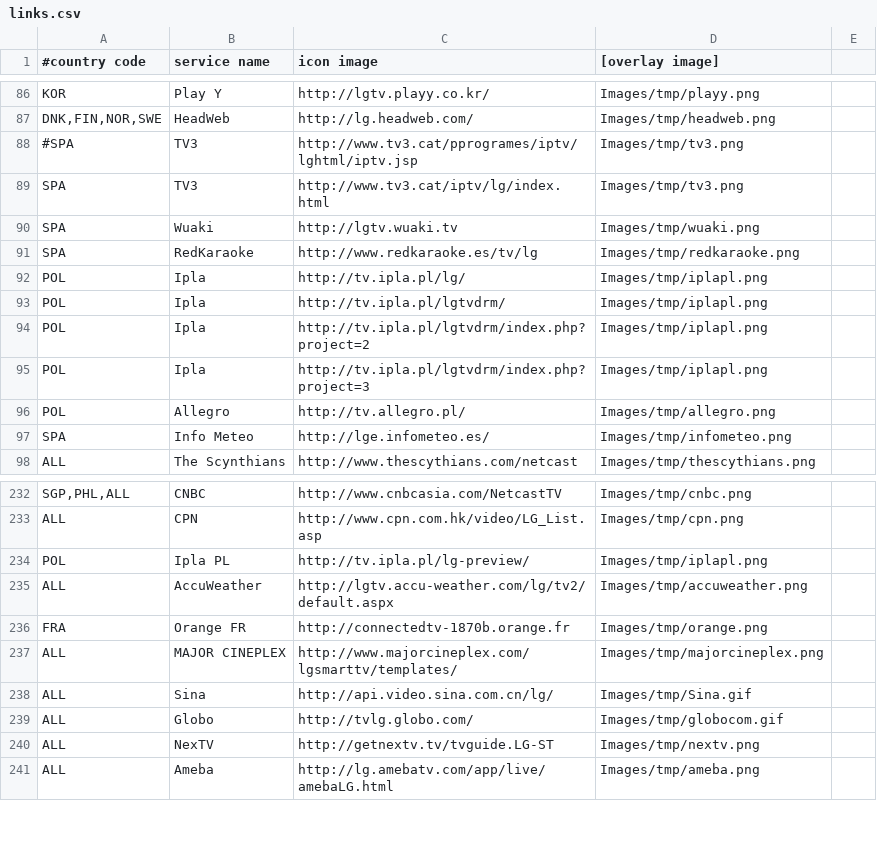
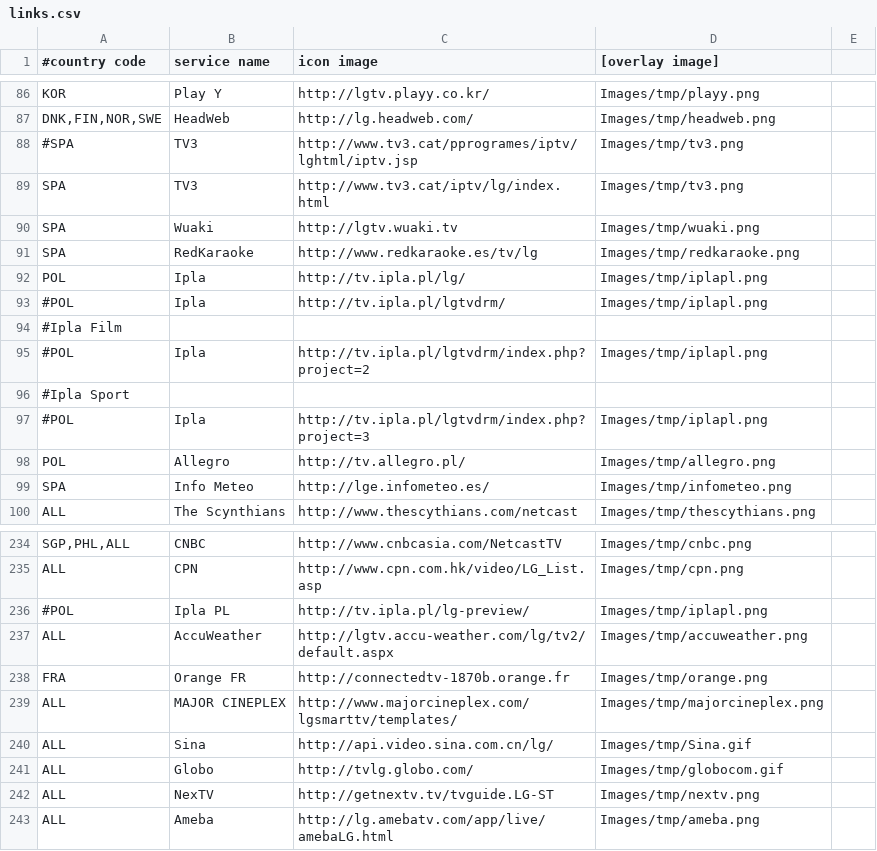
Before and after one commit to svn2github/LGMOD, a CSV file: OpenLGTV_BCM/trunk/OpenLGTV_BCM-src/var/www/browser/links.csv, drawn as a sheet; only a part is shown, gaps mark what is left out.

Commit message:
OpenLGTV BCM: minor fix in links.csv
git-svn-id: http://svn.openlgtv.org.ru@1207 6f01ea5f-641d-df11-ac65-003048919802

```diff
--- a/OpenLGTV_BCM/trunk/OpenLGTV_BCM-src/var/www/browser/links.csv
+++ b/OpenLGTV_BCM/trunk/OpenLGTV_BCM-src/var/www/browser/links.csv
@@ -92,5 +92,7 @@ SPA|RedKaraoke|http://www.redkaraoke.es/tv/lg|Images/tmp/redkaraoke.png|
 POL|Ipla|http://tv.ipla.pl/lg/|Images/tmp/iplapl.png|
-POL|Ipla|http://tv.ipla.pl/lgtvdrm/|Images/tmp/iplapl.png|
-POL|Ipla|http://tv.ipla.pl/lgtvdrm/index.php?project=2|Images/tmp/iplapl.png|
-POL|Ipla|http://tv.ipla.pl/lgtvdrm/index.php?project=3|Images/tmp/iplapl.png|
+#POL|Ipla|http://tv.ipla.pl/lgtvdrm/|Images/tmp/iplapl.png|
+#Ipla Film
+#POL|Ipla|http://tv.ipla.pl/lgtvdrm/index.php?project=2|Images/tmp/iplapl.png|
+#Ipla Sport
+#POL|Ipla|http://tv.ipla.pl/lgtvdrm/index.php?project=3|Images/tmp/iplapl.png|
 POL|Allegro|http://tv.allegro.pl/|Images/tmp/allegro.png|
@@ -233,3 +235,3 @@ SGP,PHL,ALL|CNBC|http://www.cnbcasia.com/NetcastTV|Images/tmp/cnbc.png|
 ALL|CPN|http://www.cpn.com.hk/video/LG_List.asp|Images/tmp/cpn.png|
-POL|Ipla PL|http://tv.ipla.pl/lg-preview/|Images/tmp/iplapl.png|
+#POL|Ipla PL|http://tv.ipla.pl/lg-preview/|Images/tmp/iplapl.png|
 ALL|AccuWeather|http://lgtv.accu-weather.com/lg/tv2/default.aspx|Images/tmp/accuweather.png|
```
